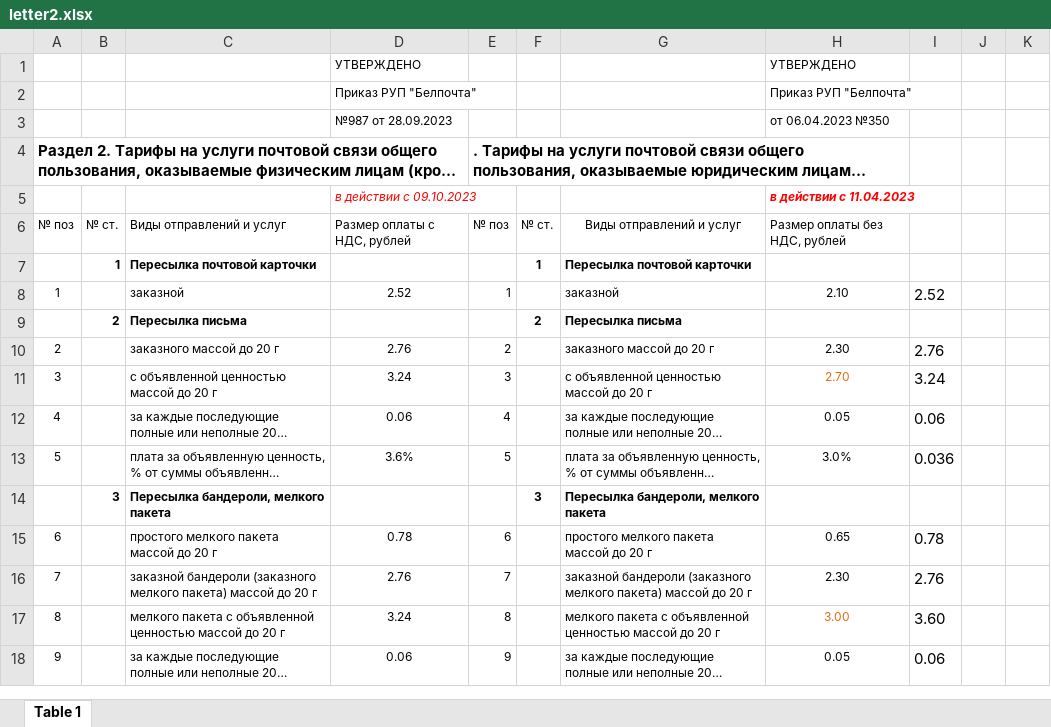
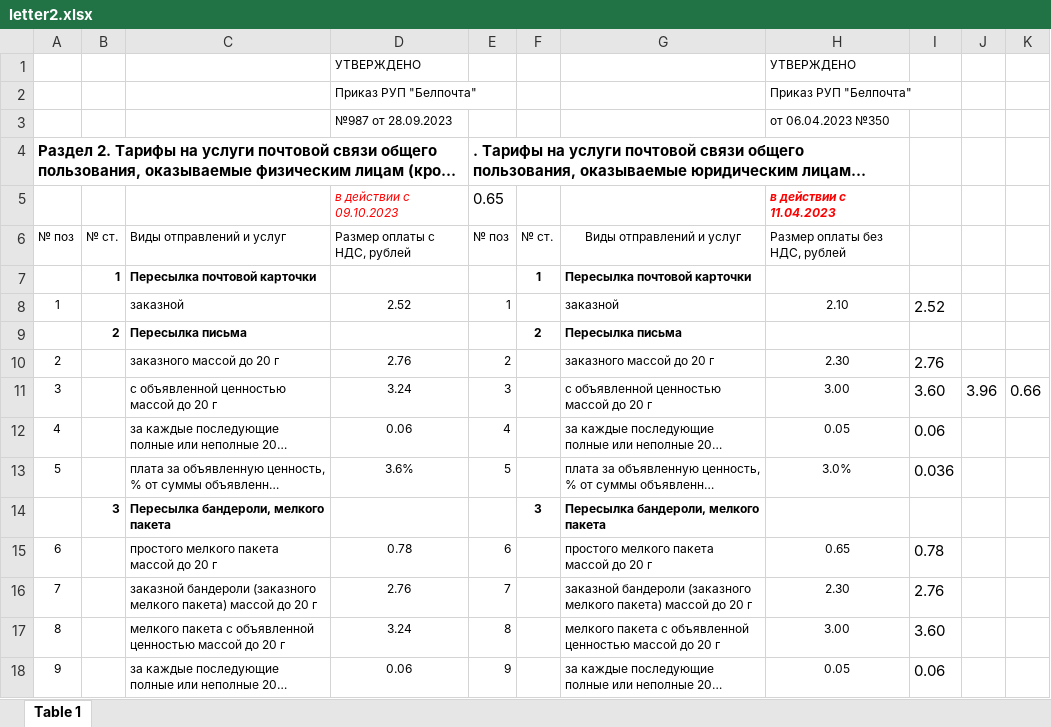
Before and after one commit to AlenaYurevich/Postcalc3, an Excel workbook: calc/files/letter2.xlsx, sheet Table 1, drawn as a sheet; only a part is shown; long unchanged cells end in …; values as stored, in another font and other column widths than the file's, no borders; the diff names each change by its address in the sheet, - before the commit and + after, or states it on an @@ line.

Commit message:
value letter

```diff
--- a/calc/files/letter2.xlsx (sheet Table 1)
+++ b/calc/files/letter2.xlsx (sheet Table 1)
-E5: (empty)
+E5: 0.65
-H11: 2.70
+H11: 3.00
-H11 text colour: #E46C0A
+H11 text colour: black
-I11: 3.24
+I11: 3.60
-J11: (empty)
+J11: 3.96
-K11: (empty)
+K11: 0.66
-H17 text colour: #E46C0A
+H17 text colour: black
```
Also changed, not shown: 3 other files.
